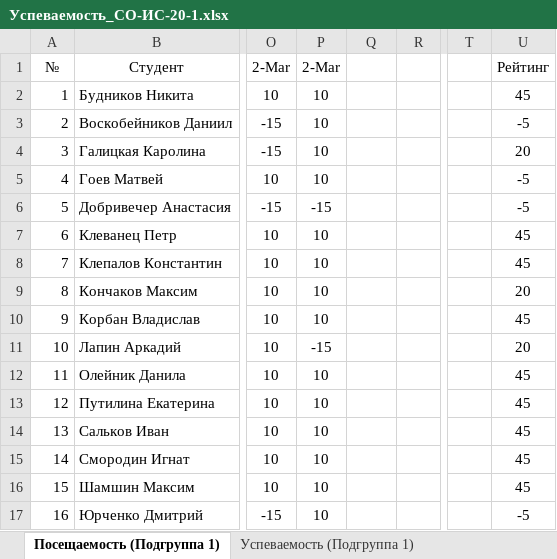
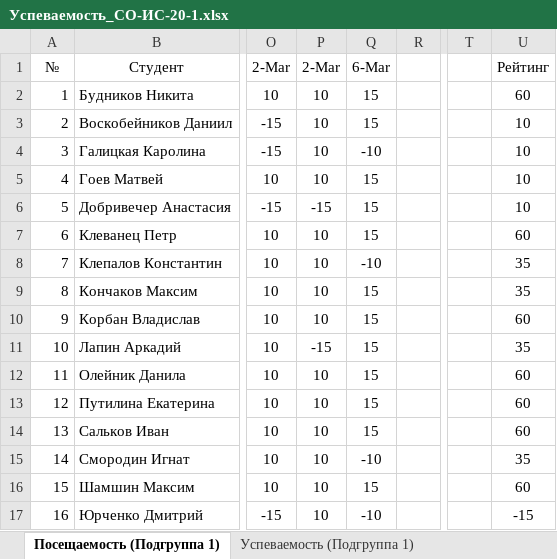
Before and after one commit to TheBandik/IT-and-IS-development-platforms, an Excel workbook: Успеваемость_СО-ИС-20-1.xlsx, sheet Посещаемость (Подгруппа 1), drawn as a sheet; only a part is shown, gaps mark what is left out; values as stored, in another font and other column widths than the file's, no borders; conditional formats not drawn; the diff names each change by its address in the sheet, - before the commit and + after, or states it on an @@ line.

Commit message:
update grades

```diff
--- a/Успеваемость_СО-ИС-20-1.xlsx (sheet Посещаемость (Подгруппа 1))
+++ b/Успеваемость_СО-ИС-20-1.xlsx (sheet Посещаемость (Подгруппа 1))
-Q1: (empty)
+Q1: 6-Mar
-Q2:Q3 (6-Mar): (empty)
+Q2:Q3 (6-Mar): 15
-U2 (Рейтинг): 45
+U2 (Рейтинг): 60
-U3 (Рейтинг): -5
+U3 (Рейтинг): 10
-Q4 (6-Mar): (empty)
+Q4 (6-Mar): -10
-U4 (Рейтинг): 20
+U4 (Рейтинг): 10
-Q5:Q7 (6-Mar): (empty)
+Q5:Q7 (6-Mar): 15
-U5:U6 (Рейтинг): -5
+U5:U6 (Рейтинг): 10
-U7 (Рейтинг): 45
+U7 (Рейтинг): 60
-Q8 (6-Mar): (empty)
+Q8 (6-Mar): -10
-U8 (Рейтинг): 45
+U8 (Рейтинг): 35
-Q9:Q14 (6-Mar): (empty)
+Q9:Q14 (6-Mar): 15
-U9 (Рейтинг): 20
+U9 (Рейтинг): 35
-U10 (Рейтинг): 45
+U10 (Рейтинг): 60
-U11 (Рейтинг): 20
+U11 (Рейтинг): 35
-U12:U14 (Рейтинг): 45
+U12:U14 (Рейтинг): 60
-Q15 (6-Mar): (empty)
+Q15 (6-Mar): -10
-U15 (Рейтинг): 45
+U15 (Рейтинг): 35
-Q16 (6-Mar): (empty)
+Q16 (6-Mar): 15
-U16 (Рейтинг): 45
+U16 (Рейтинг): 60
-Q17 (6-Mar): (empty)
+Q17 (6-Mar): -10
-U17 (Рейтинг): -5
+U17 (Рейтинг): -15
```
Also changed, not shown: sheet Посещаемость (Подгруппа 2), sheet Успеваемость (Подгруппа 1).
